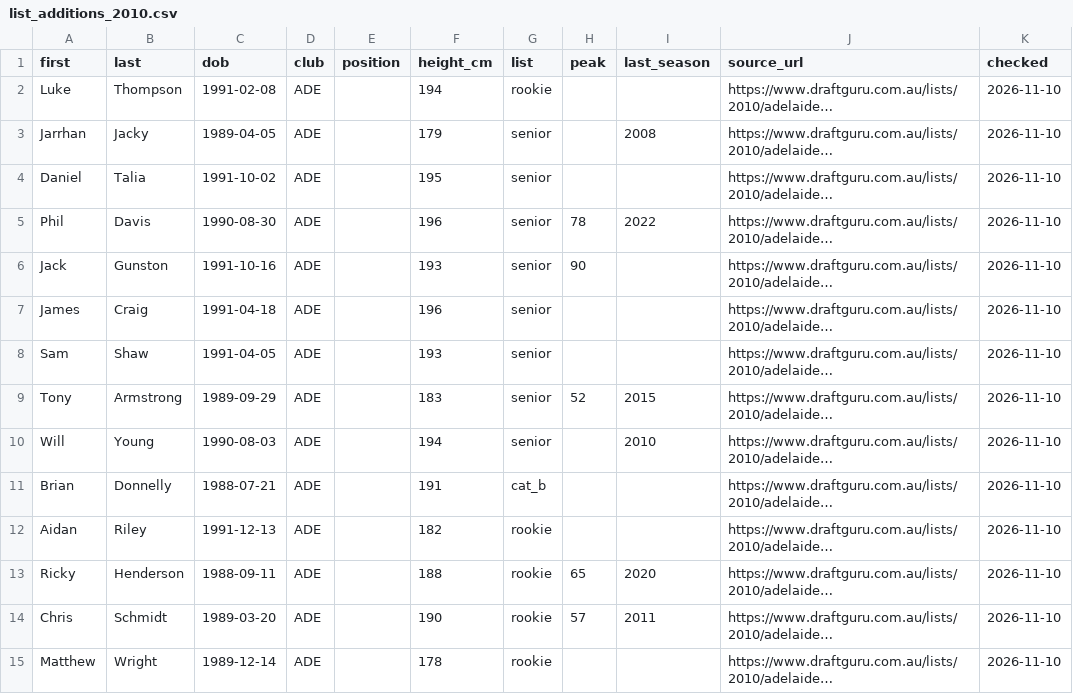
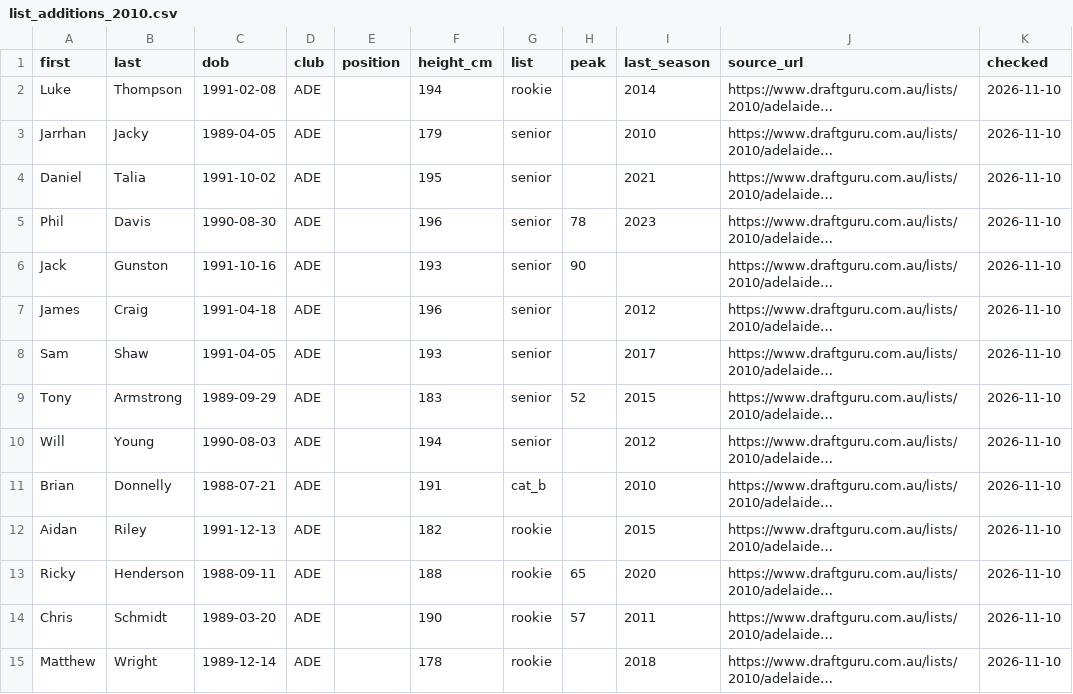
Before and after one commit to aussierulesdynasties/Afl-auto-battler, a CSV file: data/legacy/2010/list_additions_2010.csv, drawn as a sheet; only a part is shown; long unchanged cells end in …; the diff covers the shown part only; the diff names each change by its address in the sheet, - before the commit and + after, or states it on an @@ line.

```diff
--- a/data/legacy/2010/list_additions_2010.csv
+++ b/data/legacy/2010/list_additions_2010.csv
-I2 (last_season): (empty)
+I2 (last_season): 2014
-I3 (last_season): 2008
+I3 (last_season): 2010
-I4 (last_season): (empty)
+I4 (last_season): 2021
-I5 (last_season): 2022
+I5 (last_season): 2023
-I7 (last_season): (empty)
+I7 (last_season): 2012
-I8 (last_season): (empty)
+I8 (last_season): 2017
-I10 (last_season): 2010
+I10 (last_season): 2012
-I11 (last_season): (empty)
+I11 (last_season): 2010
-I12 (last_season): (empty)
+I12 (last_season): 2015
-I15 (last_season): (empty)
+I15 (last_season): 2018
```
Also changed, not shown: 144 edited cells elsewhere in this file, data/legacy/2010/history_2010.csv, 1 other file.
